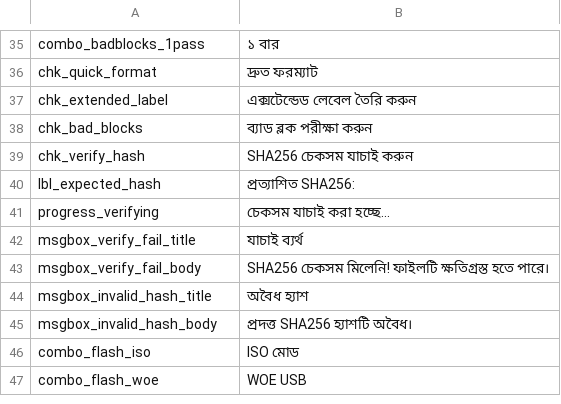
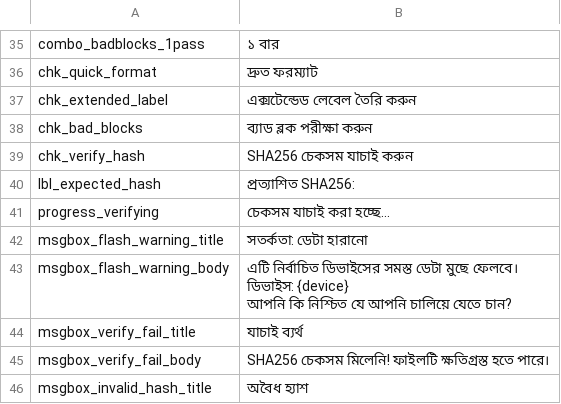
Before and after one commit to ayulume/Lufus, a CSV file: src/lufus/gui/languages/বাংলা.csv, drawn as a sheet; only a part is shown, gaps mark what is left out; the shorter side is filled out with more unchanged rows; ↵ is a line break in a cell; the diff names each change by its address in the sheet, - before the commit and + after, or states it on an @@ line.

Commit message:
Added pop-up when flashing (issue #201).  Please enter the commit message for your changes. Lines starting  with '' will be ignored, and an empty message aborts the commit.
 On branch dev
 Your branch is up to date with 'origin/dev'.

 Changes to be committed:
	modified:   src/lufus/gui/gui.py
	modified:   src/lufus/gui/languages/Deutsch.csv
	modified:   src/lufus/gui/languages/English.csv
	modified:   "src/lufus/gui/languages/Espa\303\261ol.csv"
	modified:   "src/lufus/gui/languages/Fran\303\247ais.csv"
	modified:   "src/lufus/gui/languages/Portugue\314\202s Brasileiro.csv"
	modified:   src/lufus/gui/languages/Svenska.csv
	modified:   "src/lufus/gui/languages/\320\240\321\203\321\201\321\201\320\272\320\270\320\271.csv"
	modified:   "src/lufus/gui/languages/\321\203\320\272\321\200\320\260\321\227\320\275\321\201\321\214\320\272\320\260.csv"
	modified:   "src/lufus/gui/languages/\330\271\330\261\330\250\331\212.csv"
	modified:   "src/lufus/gui/languages/\340\246\254\340\246\276\340\246\202\340\246\262\340\246\276.csv"

```diff
--- a/src/lufus/gui/languages/বাংলা.csv
+++ b/src/lufus/gui/languages/বাংলা.csv
+row 42: msgbox_flash_warning_title | সতর্কতা: ডেটা হারানো
+row 43: msgbox_flash_warning_body | এটি নির্বাচিত ডিভাইসের সমস্ত ডেটা মুছে ফেলবে। ↵ ডিভাইস: {device} ↵ আপনি কি নিশ্চিত যে আপনি চালিয়ে যেতে চান?
```
Also changed, not shown: src/lufus/gui/languages/Deutsch.csv, src/lufus/gui/languages/Español.csv, 8 other files.
